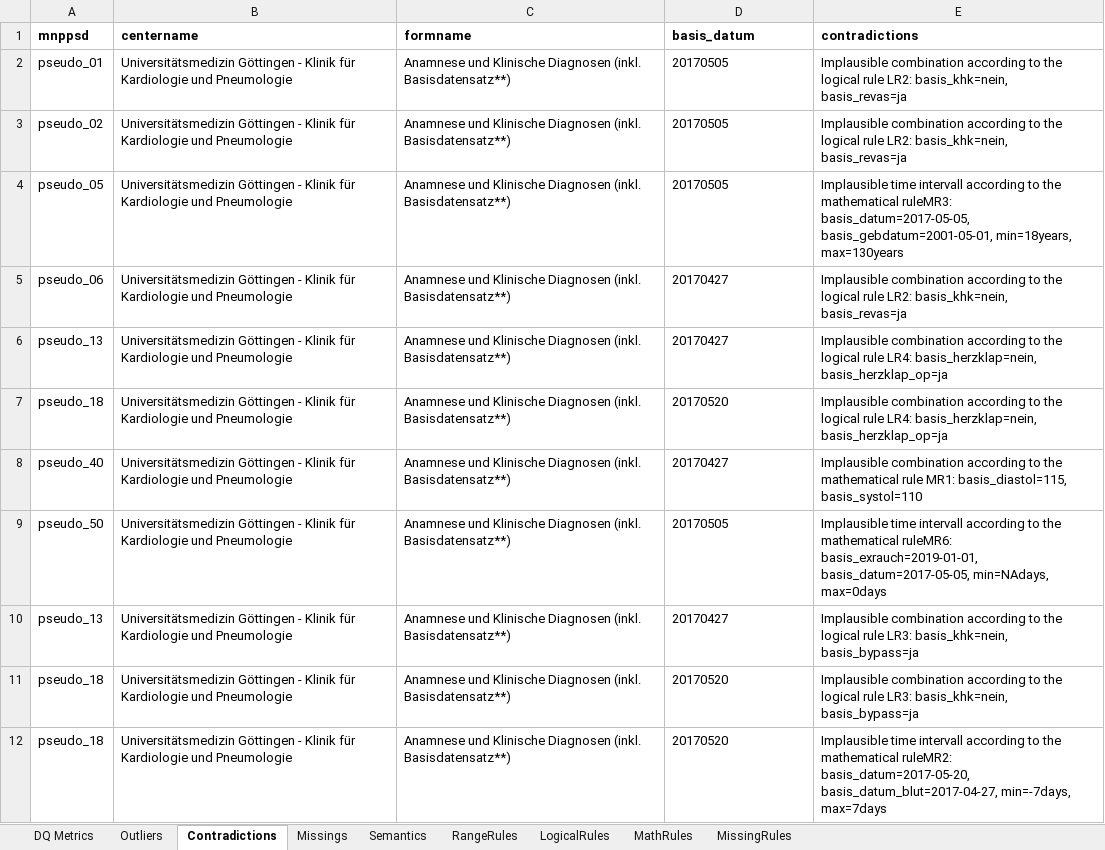
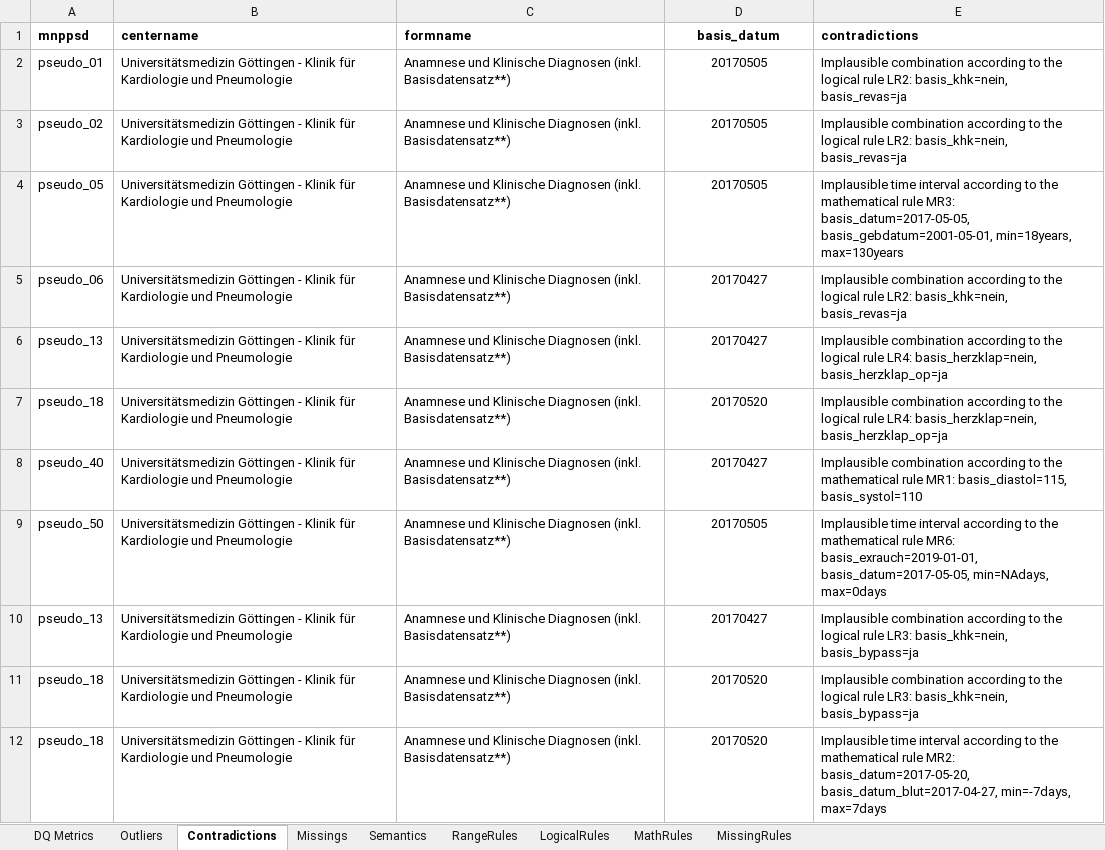
Before and after one commit to KaisTahar/cvdDqChecker, an Excel workbook: data/export/dqReports.xlsx, sheet Contradictions, drawn as a sheet; values as stored, in another font and other column widths than the file's, no borders; the diff names each change by its address in the sheet, - before the commit and + after, or states it on an @@ line.

```diff
--- a/data/export/dqReports.xlsx (sheet Contradictions)
+++ b/data/export/dqReports.xlsx (sheet Contradictions)
-D1:D12 alignment: left
+D1:D12 alignment: center
-E4 (contradictions): Implausible time intervall according to the mathematical ruleMR3: basis_datum=2017-05-05, basis_gebdatum=2001-05-01,…
+E4 (contradictions): Implausible time interval according to the mathematical rule MR3: basis_datum=2017-05-05, basis_gebdatum=2001-05-01,…
-E9 (contradictions): Implausible time intervall according to the mathematical ruleMR6: basis_exrauch=2019-01-01, basis_datum=2017-05-05,…
+E9 (contradictions): Implausible time interval according to the mathematical rule MR6: basis_exrauch=2019-01-01, basis_datum=2017-05-05,…
-E12 (contradictions): Implausible time intervall according to the mathematical ruleMR2: basis_datum=2017-05-20, basis_datum_blut=2017-04-27,…
+E12 (contradictions): Implausible time interval according to the mathematical rule MR2: basis_datum=2017-05-20, basis_datum_blut=2017-04-27,…
```
Also changed, not shown: sheet Outliers, sheet Missings, sheet DQ Metrics, 5 other files.
